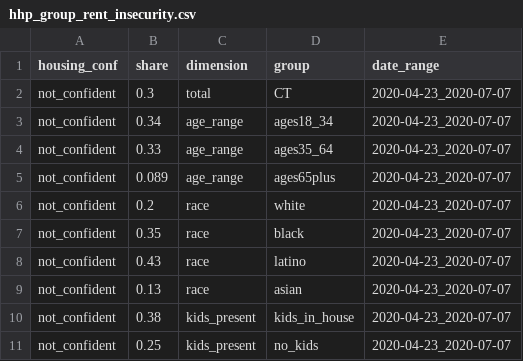
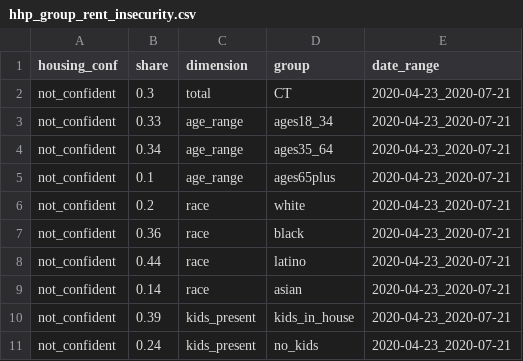
Before and after one commit to camille-s/hhp_pums, a CSV file: to_site/hhp_group_rent_insecurity.csv, drawn as a sheet.

```diff
--- a/to_site/hhp_group_rent_insecurity.csv
+++ b/to_site/hhp_group_rent_insecurity.csv
@@ -1,11 +1,11 @@
 housing_conf,share,dimension,group,date_range
-not_confident,0.3,total,CT,2020-04-23_2020-07-07
-not_confident,0.34,age_range,ages18_34,2020-04-23_2020-07-07
-not_confident,0.33,age_range,ages35_64,2020-04-23_2020-07-07
-not_confident,0.089,age_range,ages65plus,2020-04-23_2020-07-07
-not_confident,0.2,race,white,2020-04-23_2020-07-07
-not_confident,0.35,race,black,2020-04-23_2020-07-07
-not_confident,0.43,race,latino,2020-04-23_2020-07-07
-not_confident,0.13,race,asian,2020-04-23_2020-07-07
-not_confident,0.38,kids_present,kids_in_house,2020-04-23_2020-07-07
-not_confident,0.25,kids_present,no_kids,2020-04-23_2020-07-07
+not_confident,0.3,total,CT,2020-04-23_2020-07-21
+not_confident,0.33,age_range,ages18_34,2020-04-23_2020-07-21
+not_confident,0.34,age_range,ages35_64,2020-04-23_2020-07-21
+not_confident,0.1,age_range,ages65plus,2020-04-23_2020-07-21
+not_confident,0.2,race,white,2020-04-23_2020-07-21
+not_confident,0.36,race,black,2020-04-23_2020-07-21
+not_confident,0.44,race,latino,2020-04-23_2020-07-21
+not_confident,0.14,race,asian,2020-04-23_2020-07-21
+not_confident,0.39,kids_present,kids_in_house,2020-04-23_2020-07-21
+not_confident,0.24,kids_present,no_kids,2020-04-23_2020-07-21
```
Also changed, not shown: _utils/pums_week_dates.csv, to_site/hhp_group_food_insecurity.csv, 28 other files.
